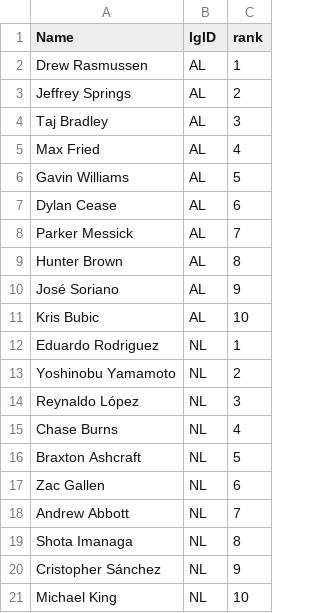
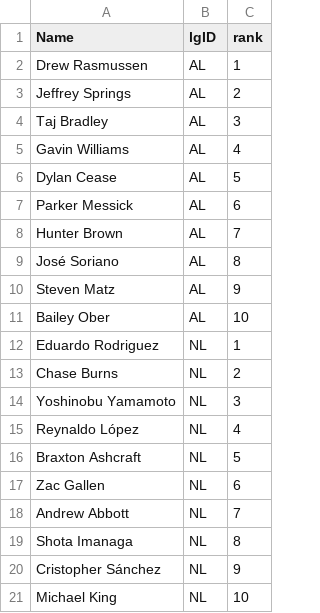
Before and after one commit to jeffwarr4/mlb-awards-predictor, a CSV file: predictions/2026/.prev_top10_cy.csv, drawn as a sheet.

```diff
--- a/predictions/2026/.prev_top10_cy.csv
+++ b/predictions/2026/.prev_top10_cy.csv
@@ -4,13 +4,13 @@ Jeffrey Springs,AL,2
 Taj Bradley,AL,3
-Max Fried,AL,4
-Gavin Williams,AL,5
-Dylan Cease,AL,6
-Parker Messick,AL,7
-Hunter Brown,AL,8
-José Soriano,AL,9
-Kris Bubic,AL,10
+Gavin Williams,AL,4
+Dylan Cease,AL,5
+Parker Messick,AL,6
+Hunter Brown,AL,7
+José Soriano,AL,8
+Steven Matz,AL,9
+Bailey Ober,AL,10
 Eduardo Rodriguez,NL,1
-Yoshinobu Yamamoto,NL,2
-Reynaldo López,NL,3
-Chase Burns,NL,4
+Chase Burns,NL,2
+Yoshinobu Yamamoto,NL,3
+Reynaldo López,NL,4
 Braxton Ashcraft,NL,5
```
Also changed, not shown: predictions/2026/.prev_top10_mvp.csv, predictions/2026/top5_flat_cy.csv, 9 other files.
